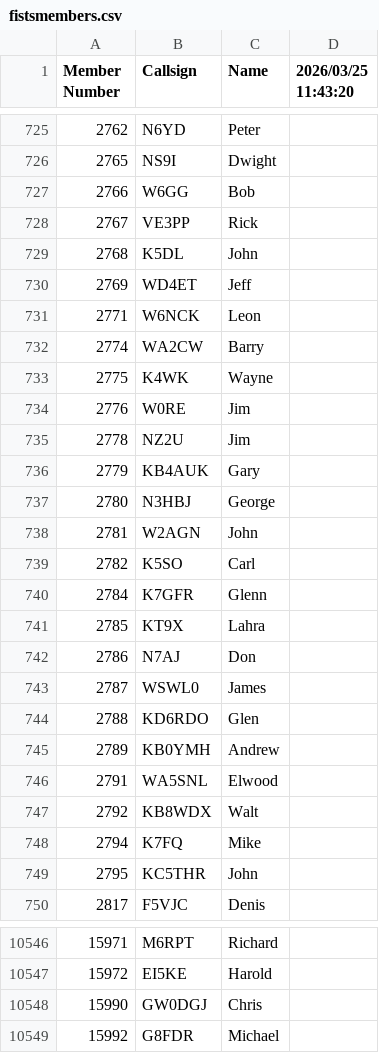
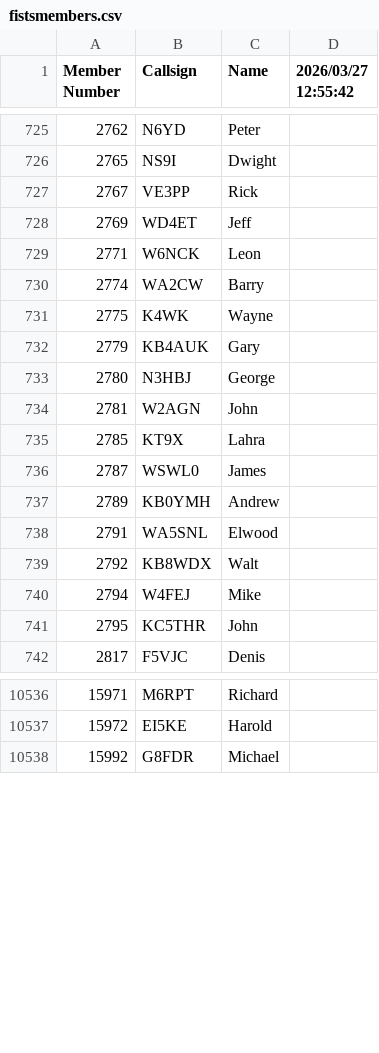
Before and after one commit to bjornekelund/dxlog, a CSV file: fistsspr/fistsmembers.csv, drawn as a sheet; only a part is shown, gaps mark what is left out; the diff covers the shown part only.

```diff
--- a/fistsspr/fistsmembers.csv
+++ b/fistsspr/fistsmembers.csv
@@ -1 +1 @@
-Member Number,Callsign,Name,2026/03/25 11:43:20
+Member Number,Callsign,Name,2026/03/27 12:55:42
@@ -726,5 +726,3 @@ Member Number,Callsign,Name,2026/03/25 11:43:20
 2765,NS9I,Dwight
-2766,W6GG,Bob
 2767,VE3PP,Rick
-2768,K5DL,John
 2769,WD4ET,Jeff
@@ -733,4 +731,2 @@ Member Number,Callsign,Name,2026/03/25 11:43:20
 2775,K4WK,Wayne
-2776,W0RE,Jim
-2778,NZ2U,Jim
 2779,KB4AUK,Gary
@@ -738,8 +734,4 @@ Member Number,Callsign,Name,2026/03/25 11:43:20
 2781,W2AGN,John
-2782,K5SO,Carl
-2784,K7GFR,Glenn
 2785,KT9X,Lahra
-2786,N7AJ,Don
 2787,WSWL0,James
-2788,KD6RDO,Glen
 2789,KB0YMH,Andrew
@@ -747,3 +739,3 @@ Member Number,Callsign,Name,2026/03/25 11:43:20
 2792,KB8WDX,Walt
-2794,K7FQ,Mike
+2794,W4FEJ,Mike
 2795,KC5THR,John
@@ -10547,3 +10537,2 @@ Member Number,Callsign,Name,2026/03/25 11:43:20
 15972,EI5KE,Harold
-15990,GW0DGJ,Chris
 15992,G8FDR,Michael
```
Also changed, not shown: 2 added rows and 5 removed rows elsewhere in this file, podxs/data.csv, 22 other files.
